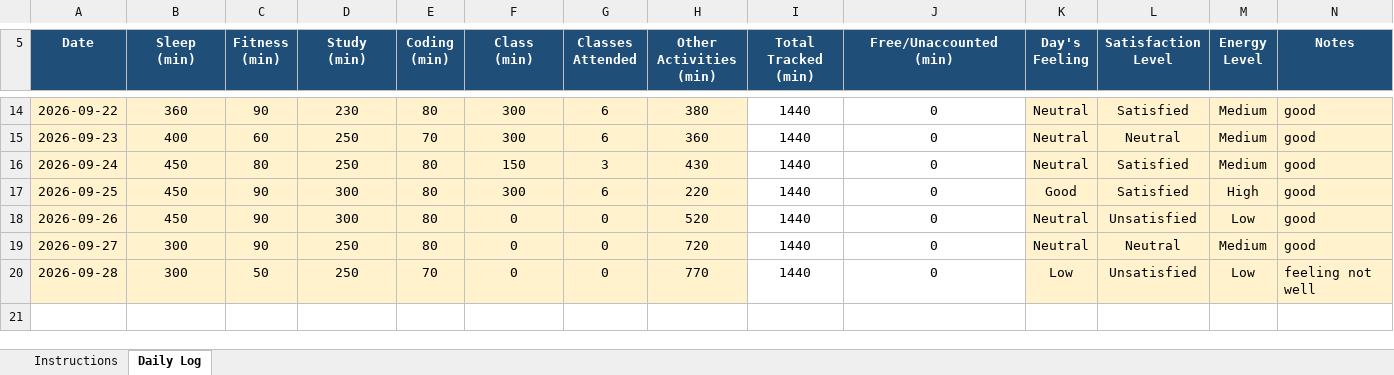
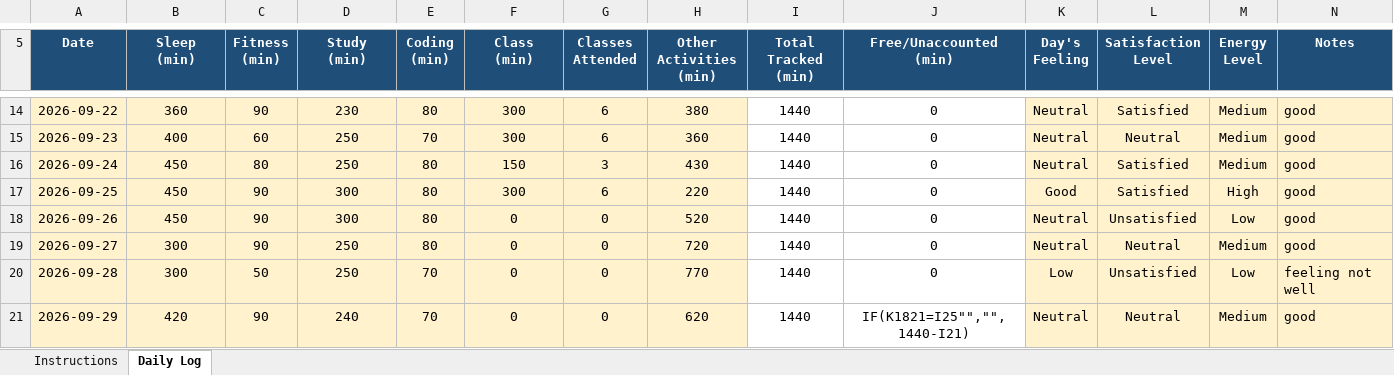
Before and after one commit to kirankmishra/CAP776, an Excel workbook: 12628971.xlsx, sheet Daily Log, drawn as a sheet; only a part is shown, gaps mark what is left out; values as stored, in another font and other column widths than the file's, no borders; conditional formats not drawn; the diff names each change by its address in the sheet, - before the commit and + after, or states it on an @@ line.

Commit message:
29-sep-2026

```diff
--- a/12628971.xlsx (sheet Daily Log)
+++ b/12628971.xlsx (sheet Daily Log)
+row 21: 2026-09-29 | 420 | 90 | 240 | 70 | 0 | 0 | 620 | 1440 | IF(K1821=I25"","",1440-I21) | Neutral | Neutral | Medium | good
```
